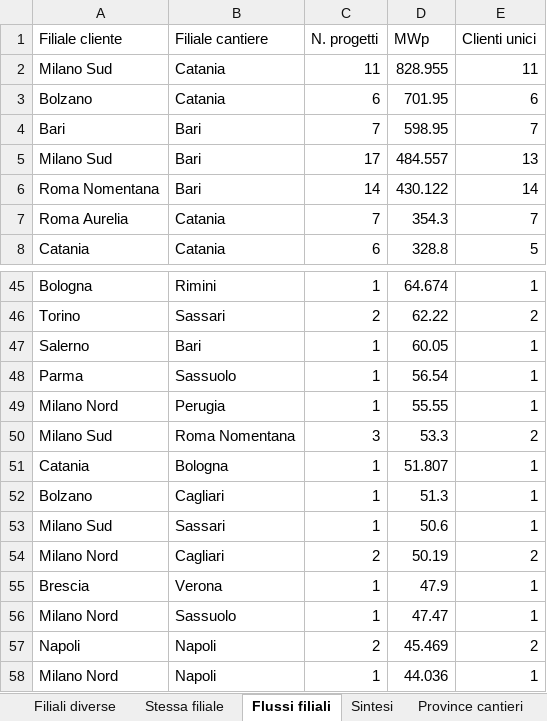
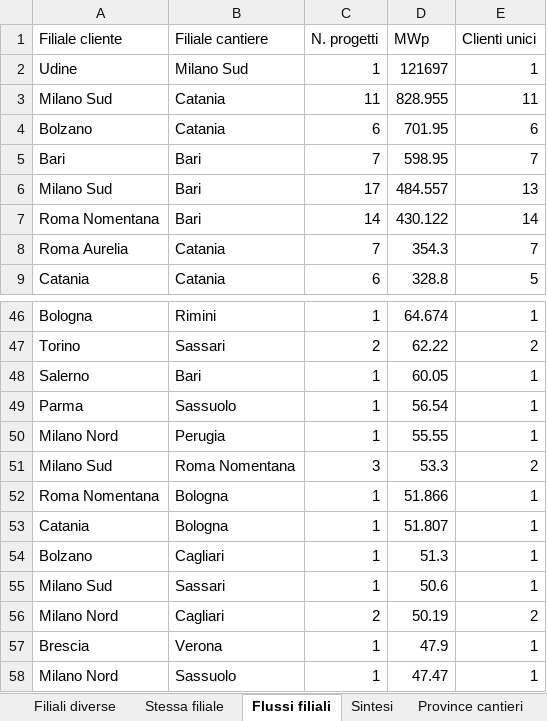
Before and after one commit to EmAnzi3/pv_echarts, an Excel workbook: output/Mappa_progetti_clienti_filiali.xlsx, sheet Flussi filiali, drawn as a sheet; only a part is shown, gaps mark what is left out; the shorter side is filled out with more unchanged rows; values as stored, in another font and other column widths than the file's, no borders; the diff names each change by its address in the sheet, - before the commit and + after, or states it on an @@ line.

```diff
--- a/output/Mappa_progetti_clienti_filiali.xlsx (sheet Flussi filiali)
+++ b/output/Mappa_progetti_clienti_filiali.xlsx (sheet Flussi filiali)
+row 2: Udine | Milano Sud | 1 | 121697 | 1
+row 52: Roma Nomentana | Bologna | 1 | 51.866 | 1
```
Also changed, not shown: sheet Filiali diverse, sheet Mappa progetto-cliente, sheet Province cantieri, sheet Province clienti, sheet Sintesi, input/report_salesforce.xlsx, output/audit_abbinamenti.xlsx, 1 other file.
